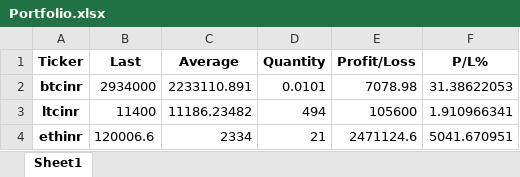
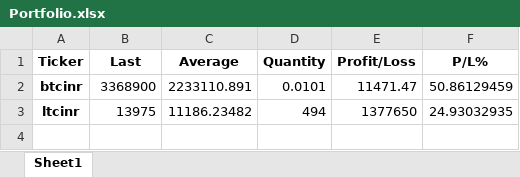
Before and after one commit to ahsan-6/Crypto-Data-Grabber-and-Portfolio-Maker, an Excel workbook: Portfolio.xlsx, sheet Sheet1, drawn as a sheet; values as stored, in another font and other column widths than the file's, no borders; the diff names each change by its address in the sheet, - before the commit and + after, or states it on an @@ line.

```diff
--- a/Portfolio.xlsx (sheet Sheet1)
+++ b/Portfolio.xlsx (sheet Sheet1)
-B2 (Last): 2934000
+B2 (Last): 3368900
-E2 (Profit/Loss): 7078.98
+E2 (Profit/Loss): 11471.47
-F2 (P/L%): 31.38622053
+F2 (P/L%): 50.86129459
-B3 (Last): 11400
+B3 (Last): 13975
-E3 (Profit/Loss): 105600
+E3 (Profit/Loss): 1377650
-F3 (P/L%): 1.910966341
+F3 (P/L%): 24.93032935
-row 4: ethinr | 120006.6 | 2334 | 21 | 2471124.6 | 5041.670951
```
Also changed, not shown: Transactions.xlsx, 2 other files.
